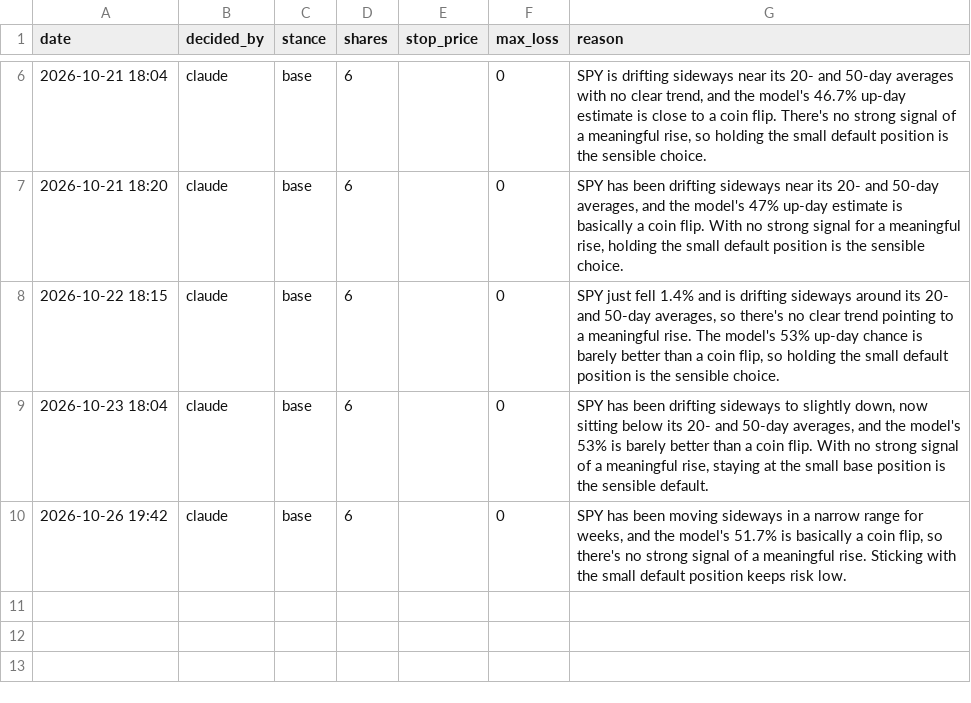
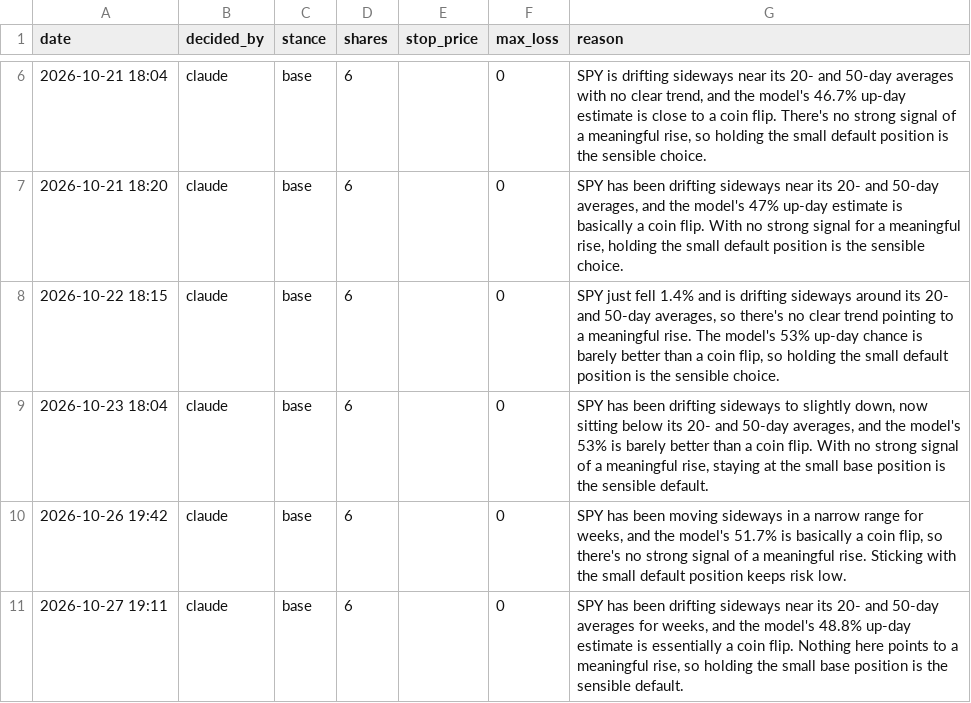
Before and after one commit to Dislordy/ai-trading-bot, a CSV file: claude_log.csv, drawn as a sheet; only a part is shown, gaps mark what is left out; the diff names each change by its address in the sheet, - before the commit and + after, or states it on an @@ line.

```diff
--- a/claude_log.csv
+++ b/claude_log.csv
+row 11: 2026-10-27 19:11 | claude | base | 6 |  | 0 | SPY has been drifting sideways near its 20- and 50-day averages for weeks, and the model's 48.8% up-day estimate is essentially a coin flip. Nothing here points to a meaningful rise, so holding the small base position is the sensible default.
```
Also changed, not shown: trade_log.csv.
